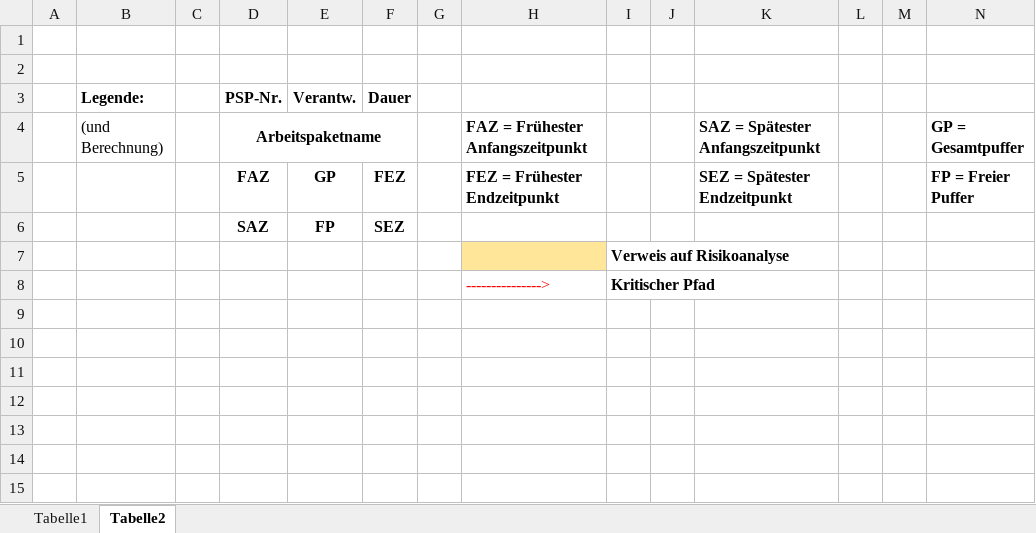
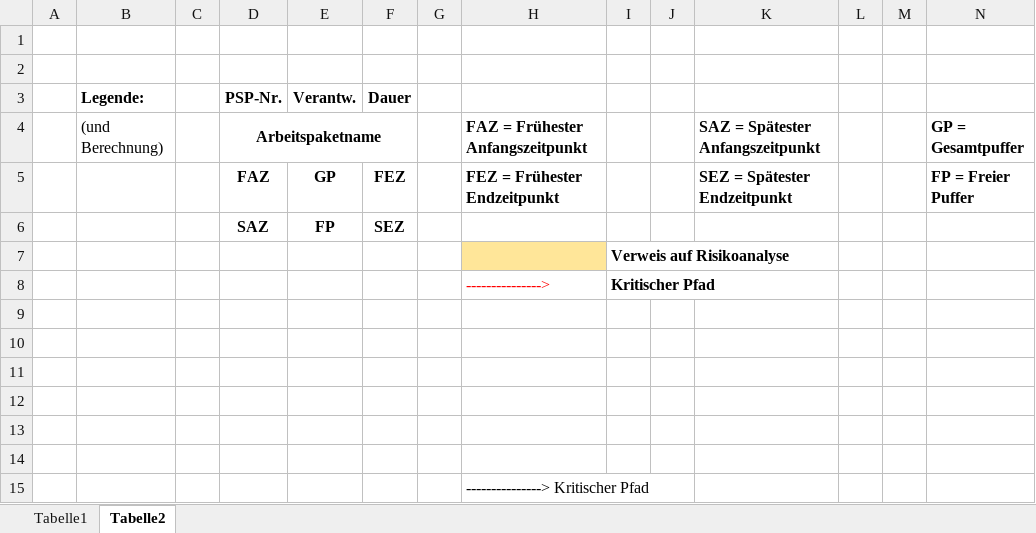
Before and after one commit to mattisritter/labor_mod_sim, an Excel workbook: PM/640_Netzplan/Netzplan_2.xlsx, sheet Tabelle2, drawn as a sheet; only a part is shown; values as stored, in another font and other column widths than the file's, no borders; rows hold the shown columns only; the diff names each change by its address in the sheet, - before the commit and + after, or states it on an @@ line.

```diff
--- a/PM/640_Netzplan/Netzplan_2.xlsx (sheet Tabelle2)
+++ b/PM/640_Netzplan/Netzplan_2.xlsx (sheet Tabelle2)
+row 9: (empty)
+row 10: (empty)
+row 11: (empty)
+row 12: (empty)
+row 13: (empty)
+row 14: (empty)
+row 15:  |  |  |  |  |  |  | ---------------> Kritischer Pfad
```
Also changed, not shown: sheet Tabelle1, formulas that keep their value.
